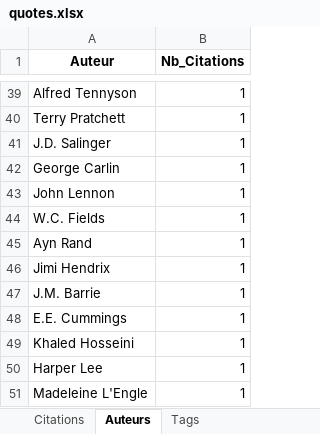
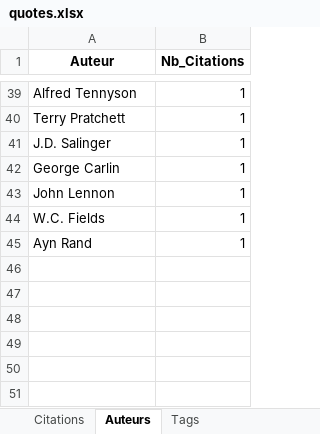
Before and after one commit to clementraczek/webscrapping, an Excel workbook: quotes.xlsx, sheet Auteurs, drawn as a sheet; only a part is shown, gaps mark what is left out; values as stored, in another font and other column widths than the file's, no borders; removed rows and columns are numbered as before the commit, all else as after; the diff covers the shown part only; the diff names each change by its address in the sheet, - before the commit and + after, or states it on an @@ line.

```diff
--- a/quotes.xlsx (sheet Auteurs)
+++ b/quotes.xlsx (sheet Auteurs)
-row 46: Jimi Hendrix | 1
-row 47: J.M. Barrie | 1
-row 48: E.E. Cummings | 1
-row 49: Khaled Hosseini | 1
-row 50: Harper Lee | 1
-row 51: Madeleine L'Engle | 1
```
Also changed, not shown: 3 added rows, 3 removed rows, 14 moved rows and 1 edited cell elsewhere in this sheet, sheet Tags, sheet Citations, 3 other files.
